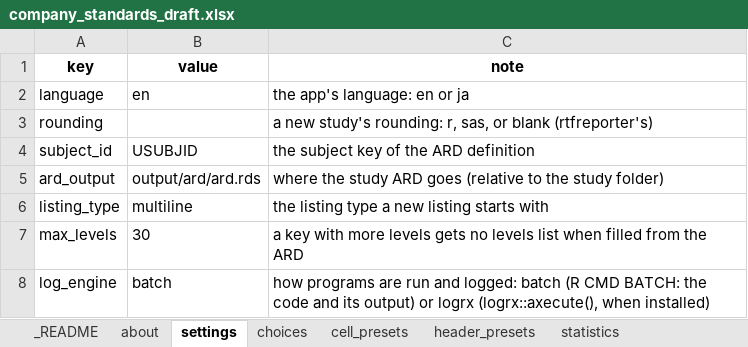
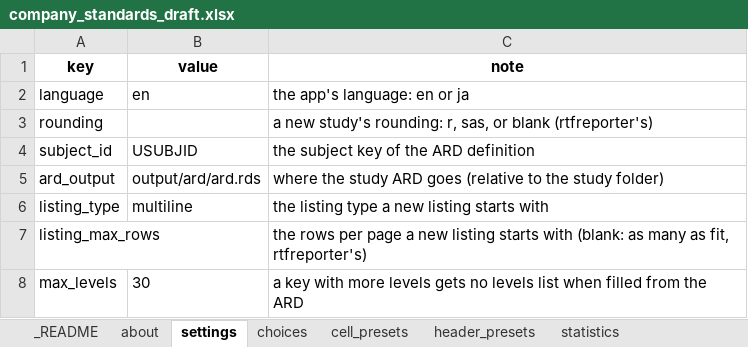
Before and after one commit to ichirio/tflplanner, an Excel workbook: inst/standards/company_standards_draft.xlsx, sheet settings, drawn as a sheet; values as stored, in another font and other column widths than the file's, no borders; removed rows and columns are numbered as before the commit, all else as after; the diff names each change by its address in the sheet, - before the commit and + after, or states it on an @@ line.

```diff
--- a/inst/standards/company_standards_draft.xlsx (sheet settings)
+++ b/inst/standards/company_standards_draft.xlsx (sheet settings)
+row 7: listing_max_rows |  | the rows per page a new listing starts with (blank: as many as fit, rtfreporter's)
-row 8: log_engine | batch | how programs are run and logged: batch (R CMD BATCH: the code and its output) or logrx (logrx::axecute(), when installed)
```
Also changed, not shown: sheet default_style, sheet default_layout, sheet _README, sheet ard_methods, sheet default_report, sheet choices, 1 more sheet, other sheet tabs, inst/sample/SAMPLE-01/spec/listing_figure_spec.xlsx, inst/sample/SAMPLE-01/spec/report_spec.xlsx, 13 other files.
